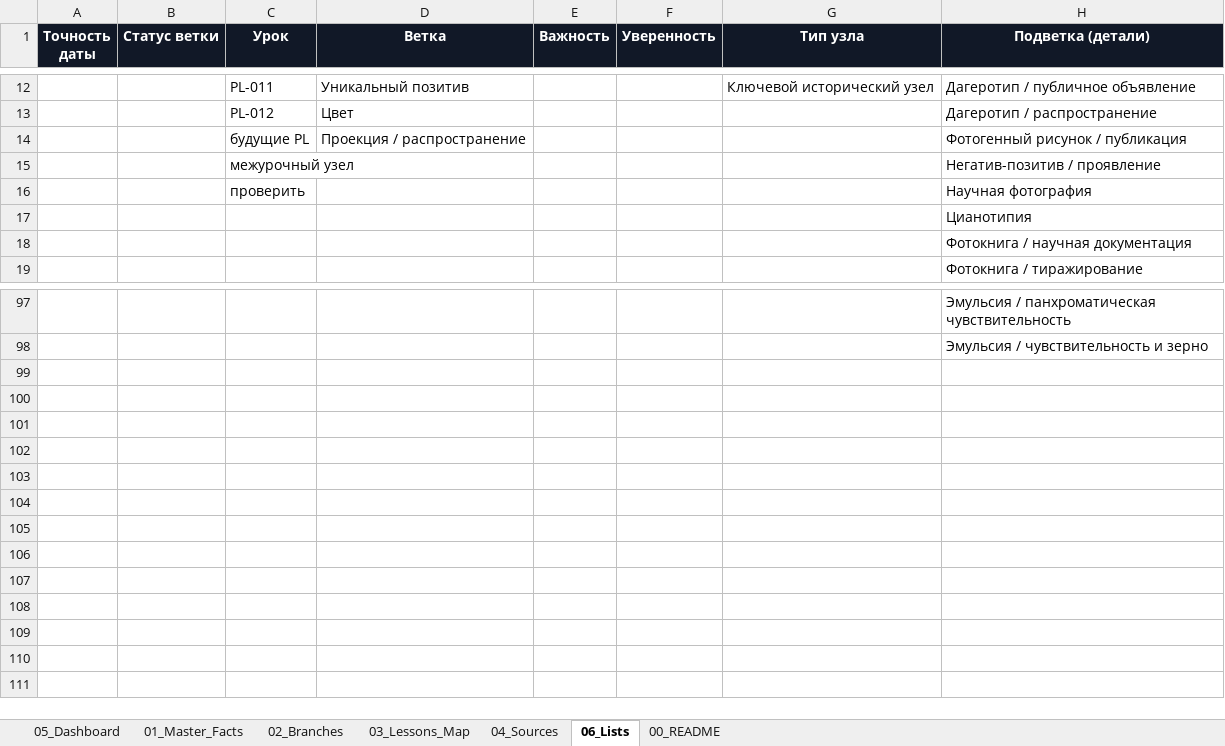
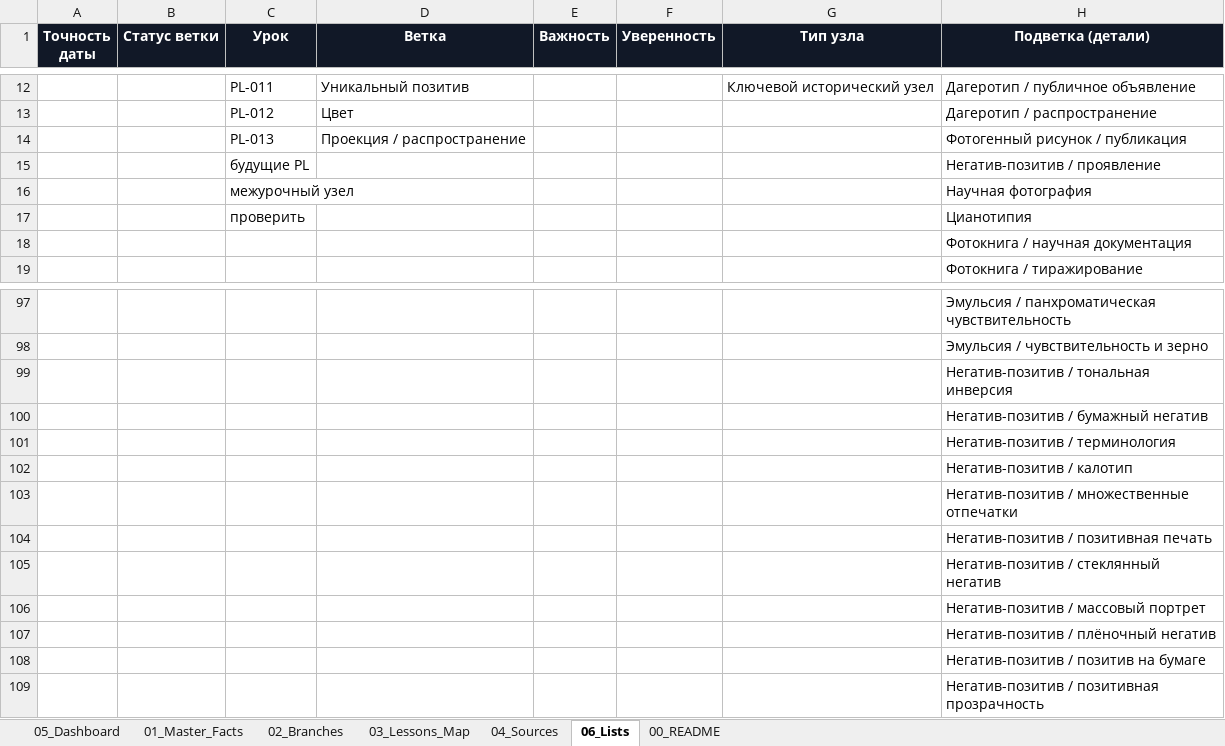
Before and after one commit to 1sahslava-dev/photolab-map, an Excel workbook: data/master.xlsx, sheet 06_Lists, drawn as a sheet; only a part is shown, gaps mark what is left out; values as stored, in another font and other column widths than the file's, no borders; removed rows and columns are numbered as before the commit, all else as after; the diff names each change by its address in the sheet, - before the commit and + after, or states it on an @@ line.

```diff
--- a/data/master.xlsx (sheet 06_Lists)
+++ b/data/master.xlsx (sheet 06_Lists)
-C14 (Урок): будущие PL
+C14 (Урок): PL-013
+row 15:  |  | будущие PL |  |  |  |  | Негатив-позитив / проявление
-H16 (Подветка (детали)): Негатив-позитив / проявление
+H16 (Подветка (детали)): Научная фотография
-H17 (Подветка (детали)): Научная фотография
+H17 (Подветка (детали)): Цианотипия
-row 17:  |  |  |  |  |  |  | Цианотипия
+row 99:  |  |  |  |  |  |  | Негатив-позитив / тональная инверсия
+row 100:  |  |  |  |  |  |  | Негатив-позитив / бумажный негатив
+row 101:  |  |  |  |  |  |  | Негатив-позитив / терминология
+row 102:  |  |  |  |  |  |  | Негатив-позитив / калотип
+row 103:  |  |  |  |  |  |  | Негатив-позитив / множественные отпечатки
+row 104:  |  |  |  |  |  |  | Негатив-позитив / позитивная печать
+row 105:  |  |  |  |  |  |  | Негатив-позитив / стеклянный негатив
+row 106:  |  |  |  |  |  |  | Негатив-позитив / массовый портрет
+row 107:  |  |  |  |  |  |  | Негатив-позитив / плёночный негатив
+row 108:  |  |  |  |  |  |  | Негатив-позитив / позитив на бумаге
+row 109:  |  |  |  |  |  |  | Негатив-позитив / позитивная прозрачность
```
Also changed, not shown: sheet 01_Master_Facts, sheet 04_Sources, sheet 05_Dashboard, sheet 03_Lessons_Map, sheet 00_README, sheet 02_Branches, charts or pictures, 3 other files.
